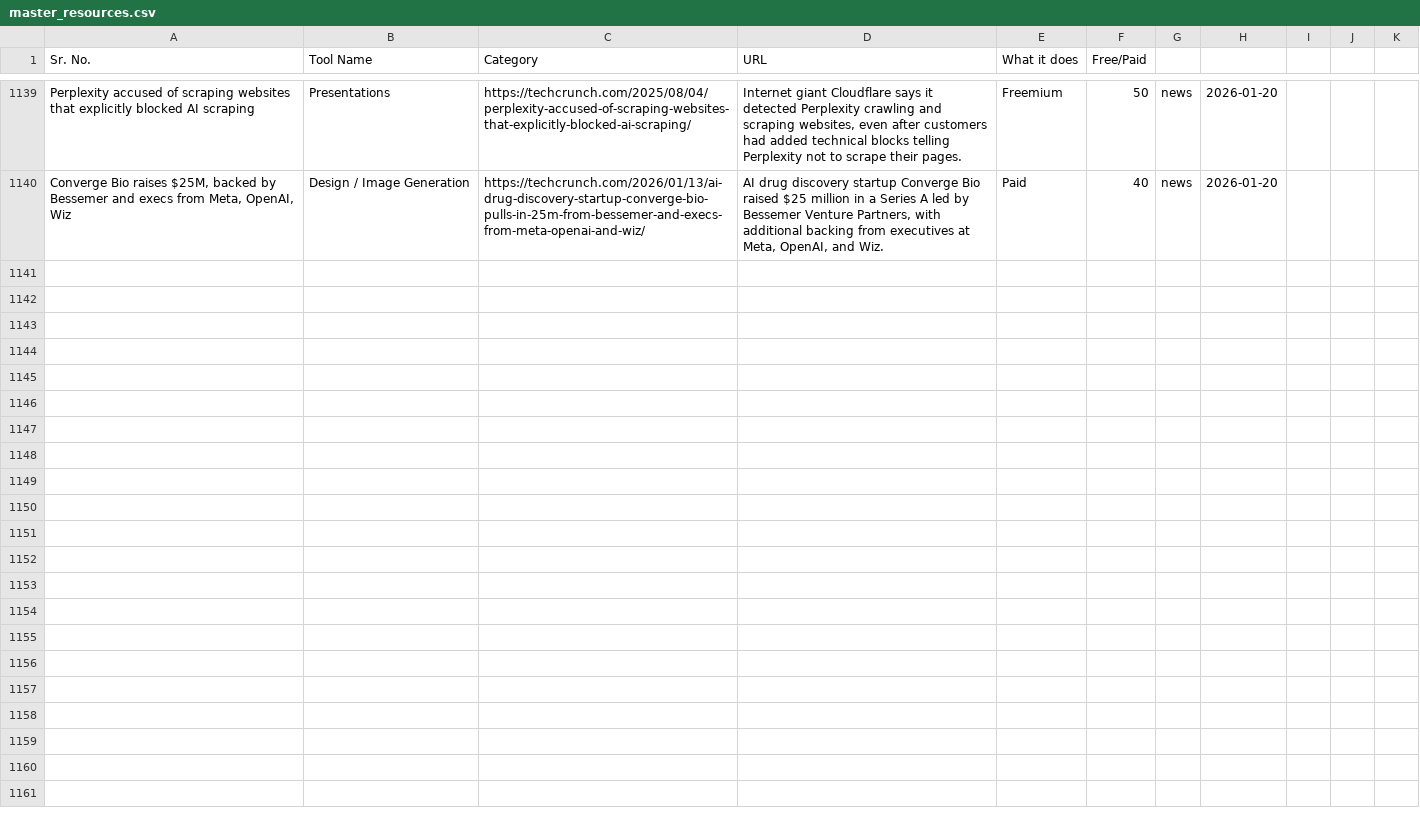
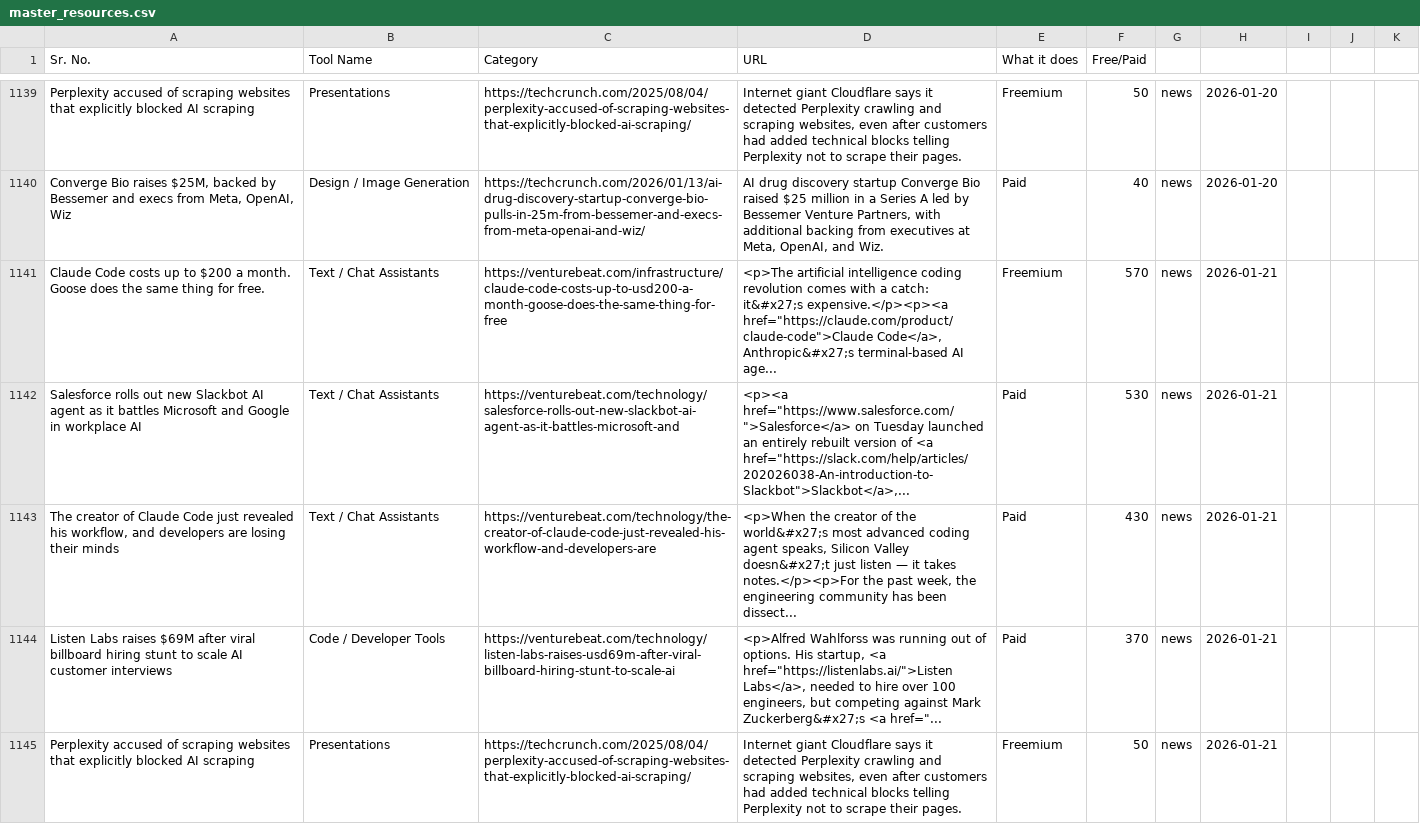
Before and after one commit to viraj89/ai-resources-and-tools, a CSV file: data/master_resources.csv, drawn as a sheet; only a part is shown, gaps mark what is left out.

```diff
--- a/data/master_resources.csv
+++ b/data/master_resources.csv
@@ -1180 +1180,6 @@ Perplexity accused of scraping websites that explicitly blocked AI scraping,Pres
 "Converge Bio raises $25M, backed by Bessemer and execs from Meta, OpenAI, Wiz",Design / Image Generation,https://techcrunch.com/2026/01/13/ai-drug-discovery-startup-converge-bio-pulls-in-25m-from-bessemer-and-execs-from-meta-openai-and-wiz/,"AI drug discovery startup Converge Bio raised $25 million in a Series A led by Bessemer Venture Partners, with additional backing from executives at Meta, OpenAI, and Wiz.",Paid,40,news,2026-01-20
+Claude Code costs up to $200 a month. Goose does the same thing for free.,Text / Chat Assistants,https://venturebeat.com/infrastructure/claude-code-costs-up-to-usd200-a-month-goose-does-the-same-thing-for-free,"<p>The artificial intelligence coding revolution comes with a catch: it&#x27;s expensive.</p><p><a href=""https://claude.com/product/claude-code"">Claude Code</a>, Anthropic&#x27;s terminal-based AI age...",Freemium,570,news,2026-01-21
+Salesforce rolls out new Slackbot AI agent as it battles Microsoft and Google in workplace AI,Text / Chat Assistants,https://venturebeat.com/technology/salesforce-rolls-out-new-slackbot-ai-agent-as-it-battles-microsoft-and,"<p><a href=""https://www.salesforce.com/"">Salesforce</a> on Tuesday launched an entirely rebuilt version of <a href=""https://slack.com/help/articles/202026038-An-introduction-to-Slackbot"">Slackbot</a>,...",Paid,530,news,2026-01-21
+"The creator of Claude Code just revealed his workflow, and developers are losing their minds",Text / Chat Assistants,https://venturebeat.com/technology/the-creator-of-claude-code-just-revealed-his-workflow-and-developers-are,"<p>When the creator of the world&#x27;s most advanced coding agent speaks, Silicon Valley doesn&#x27;t just listen — it takes notes.</p><p>For the past week, the engineering community has been dissect...",Paid,430,news,2026-01-21
+Listen Labs raises $69M after viral billboard hiring stunt to scale AI customer interviews,Code / Developer Tools,https://venturebeat.com/technology/listen-labs-raises-usd69m-after-viral-billboard-hiring-stunt-to-scale-ai,"<p>Alfred Wahlforss was running out of options. His startup, <a href=""https://listenlabs.ai/"">Listen Labs</a>, needed to hire over 100 engineers, but competing against Mark Zuckerberg&#x27;s <a href=""...",Paid,370,news,2026-01-21
+Perplexity accused of scraping websites that explicitly blocked AI scraping,Presentations,https://techcrunch.com/2025/08/04/perplexity-accused-of-scraping-websites-that-explicitly-blocked-ai-scraping/,"Internet giant Cloudflare says it detected Perplexity crawling and scraping websites, even after customers had added technical blocks telling Perplexity not to scrape their pages.",Freemium,50,news,2026-01-21
```
Also changed, not shown: 5 other files.
